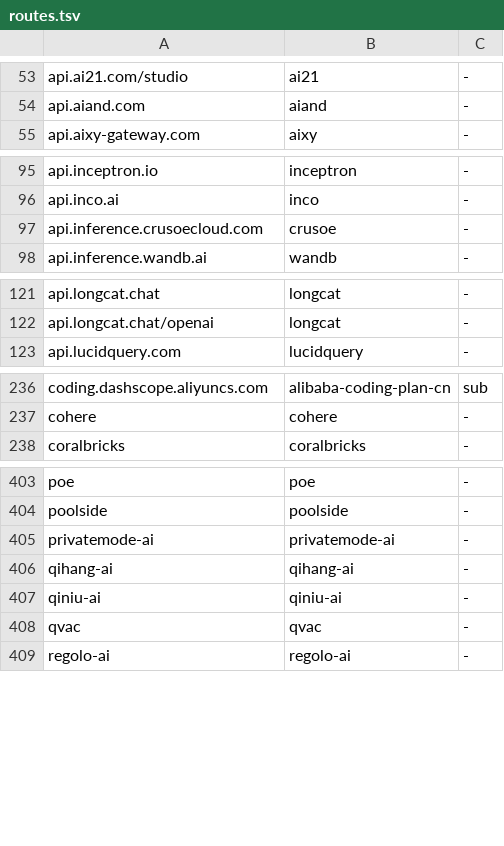
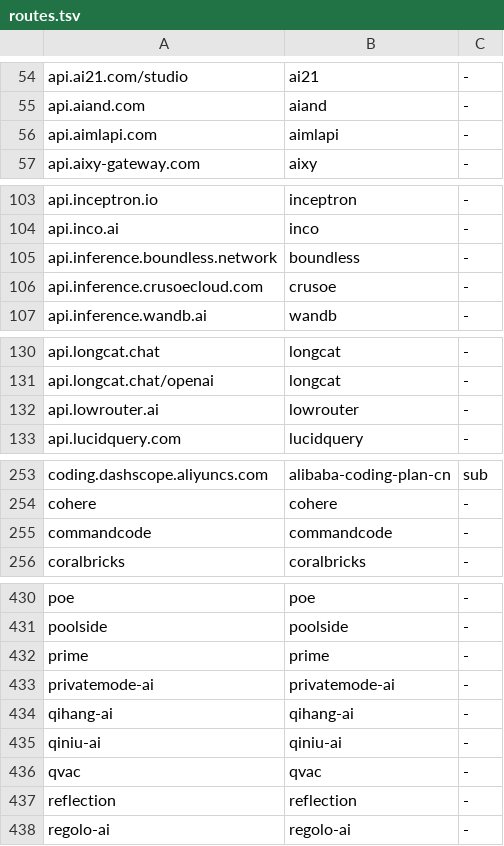
Before and after one commit to helloimdevman/tokenmeter, a TSV file: native/meter/data/routes.tsv, drawn as a sheet; only a part is shown, gaps mark what is left out; the diff covers the shown part only.

```diff
--- a/native/meter/data/routes.tsv
+++ b/native/meter/data/routes.tsv
@@ -54,2 +55,3 @@ api.ai21.com/studio	ai21	-
 api.aiand.com	aiand	-
+api.aimlapi.com	aimlapi	-
 api.aixy-gateway.com	aixy	-
@@ -96,2 +104,3 @@ api.inceptron.io	inceptron	-
 api.inco.ai	inco	-
+api.inference.boundless.network	boundless	-
 api.inference.crusoecloud.com	crusoe	-
@@ -122,2 +131,3 @@ api.longcat.chat	longcat	-
 api.longcat.chat/openai	longcat	-
+api.lowrouter.ai	lowrouter	-
 api.lucidquery.com	lucidquery	-
@@ -237,2 +254,3 @@ coding.dashscope.aliyuncs.com	alibaba-coding-plan-cn	sub
 cohere	cohere	-
+commandcode	commandcode	-
 coralbricks	coralbricks	-
@@ -404,2 +431,3 @@ poe	poe	-
 poolside	poolside	-
+prime	prime	-
 privatemode-ai	privatemode-ai	-
@@ -408,2 +436,3 @@ qiniu-ai	qiniu-ai	-
 qvac	qvac	-
+reflection	reflection	-
 regolo-ai	regolo-ai	-
```
Also changed, not shown: 24 added rows, 1 removed row and 2 edited cells elsewhere in this file, native/meter/data/prices.tsv.
